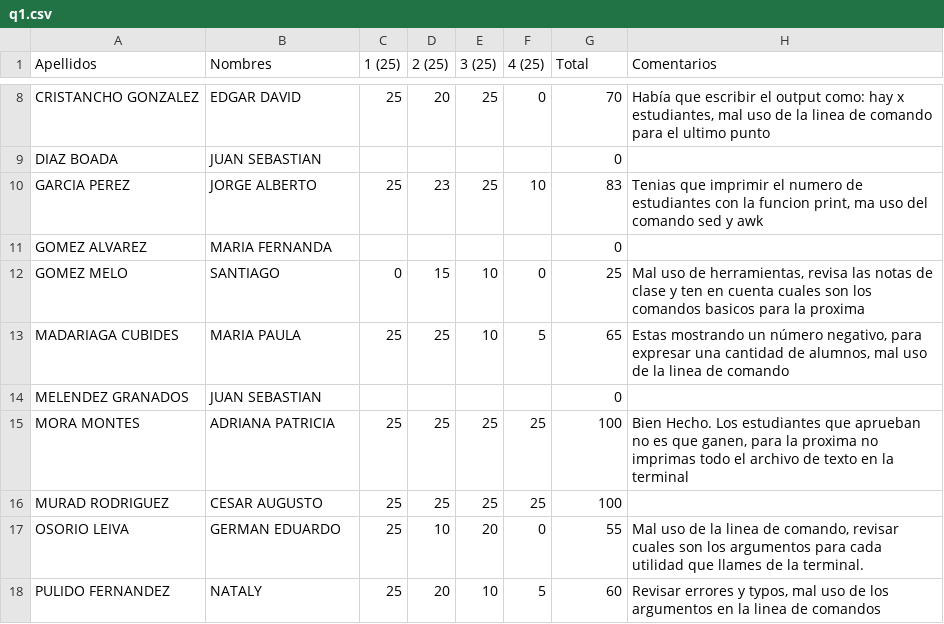
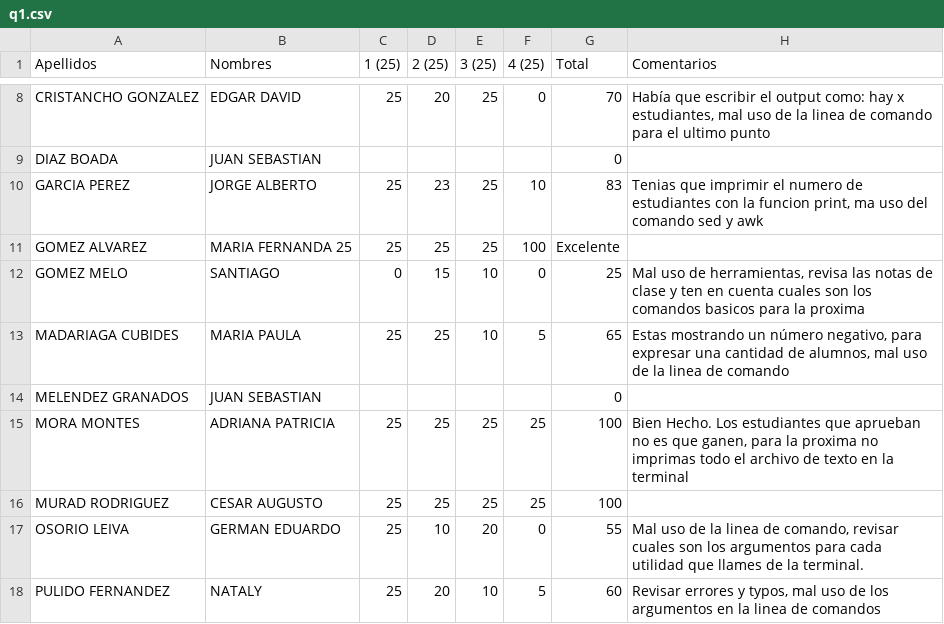
Before and after one commit to ComputoCienciasUniandes/HerramientasComputacionales, a CSV file: Grades/notas/2015-1/S1/q1.csv, drawn as a sheet; only a part is shown, gaps mark what is left out.

Commit message:
Found Maria Fernanda Gomez's Quiz

```diff
--- a/Grades/notas/2015-1/S1/q1.csv
+++ b/Grades/notas/2015-1/S1/q1.csv
@@ -10,3 +10,3 @@ DIAZ BOADA,JUAN SEBASTIAN,,,,,0,
 GARCIA PEREZ,JORGE ALBERTO,25,23,25,10,83,"Tenias que imprimir el numero de estudiantes con la funcion print, ma uso del comando sed y awk"
-GOMEZ ALVAREZ,MARIA FERNANDA,,,,,0,
+GOMEZ ALVAREZ,MARIA FERNANDA 25,25,25,25,100, "Excelente"
 GOMEZ MELO,SANTIAGO,0,15,10,0,25,"Mal uso de herramientas, revisa las notas de clase y ten en cuenta cuales son los comandos basicos para la proxima"
```
